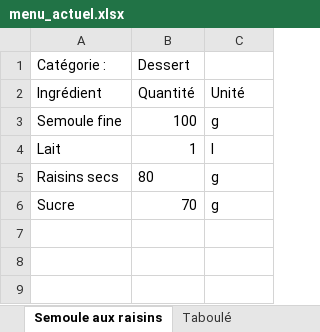
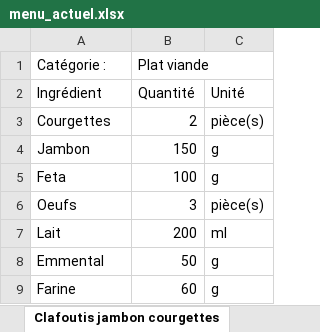
Before and after one commit to LinoVation1312/valise-aux-epices, an Excel workbook: menu_actuel.xlsx, sheet Clafoutis jambon courgettes, drawn as a sheet; values as stored, in another font and other column widths than the file's, no borders; removed rows and columns are numbered as before the commit, all else as after; the diff names each change by its address in the sheet, - before the commit and + after, or states it on an @@ line.

```diff
--- a/menu_actuel.xlsx (sheet Clafoutis jambon courgettes)
+++ b/menu_actuel.xlsx (sheet Clafoutis jambon courgettes)
-sheet tab: Semoule aux raisins
+sheet tab: Clafoutis jambon courgettes
-B1: Dessert
+B1: Plat viande
+row 3: Courgettes | 2 | pièce(s)
+row 4: Jambon | 150 | g
-A5 (Catégorie :): Semoule fine
+A5 (Catégorie :): Feta
+row 6: Oeufs | 3 | pièce(s)
-B7 (Plat viande): 1
+B7 (Plat viande): 200
-C7: l
+C7: ml
-row 5: Raisins secs | 80 | g
-row 6: Sucre | 70 | g
+row 8: Emmental | 50 | g
+row 9: Farine | 60 | g
```
Also changed, not shown: sheet Blanquette de Veau, sheet Pancakes épinards saumon, sheet Tortilla quiche au jambon, sheet Tajine Poulet Citron, sheet Mousse au Chocolat, sheet Quiche Lorraine, 19 more sheets, other sheet tabs.
